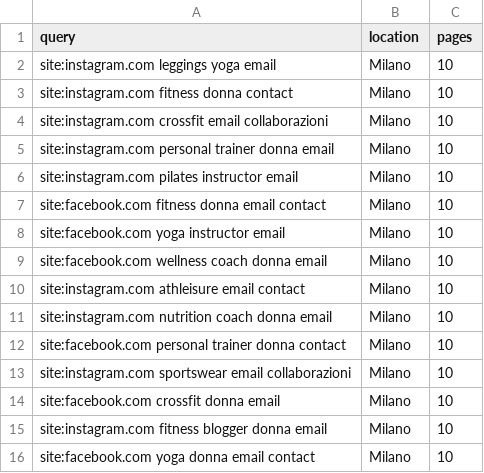
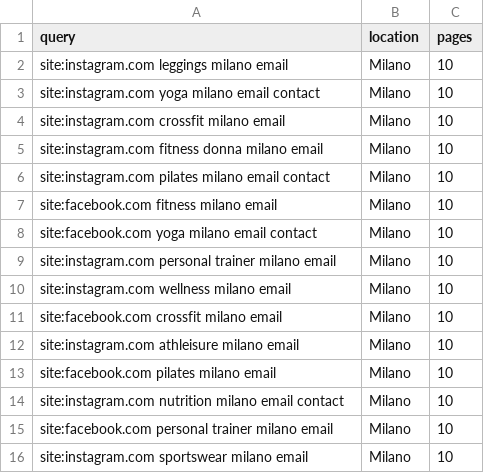
Before and after one commit to smartlemonnet/bluelimeleadgen, a CSV file: public/examples/influencer-fitness-donne.csv, drawn as a sheet.

```diff
--- a/public/examples/influencer-fitness-donne.csv
+++ b/public/examples/influencer-fitness-donne.csv
@@ -1,16 +1,16 @@
 query,location,pages
-"site:instagram.com leggings yoga email",Milano,10
-"site:instagram.com fitness donna contact",Milano,10
-"site:instagram.com crossfit email collaborazioni",Milano,10
-"site:instagram.com personal trainer donna email",Milano,10
-"site:instagram.com pilates instructor email",Milano,10
-"site:facebook.com fitness donna email contact",Milano,10
-"site:facebook.com yoga instructor email",Milano,10
-"site:facebook.com wellness coach donna email",Milano,10
-"site:instagram.com athleisure email contact",Milano,10
-"site:instagram.com nutrition coach donna email",Milano,10
-"site:facebook.com personal trainer donna contact",Milano,10
-"site:instagram.com sportswear email collaborazioni",Milano,10
-"site:facebook.com crossfit donna email",Milano,10
-"site:instagram.com fitness blogger donna email",Milano,10
-"site:facebook.com yoga donna email contact",Milano,10
+"site:instagram.com leggings milano email",Milano,10
+"site:instagram.com yoga milano email contact",Milano,10
+"site:instagram.com crossfit milano email",Milano,10
+"site:instagram.com fitness donna milano email",Milano,10
+"site:instagram.com pilates milano email contact",Milano,10
+"site:facebook.com fitness milano email",Milano,10
+"site:facebook.com yoga milano email contact",Milano,10
+"site:instagram.com personal trainer milano email",Milano,10
+"site:instagram.com wellness milano email",Milano,10
+"site:facebook.com crossfit milano email",Milano,10
+"site:instagram.com athleisure milano email",Milano,10
+"site:facebook.com pilates milano email",Milano,10
+"site:instagram.com nutrition milano email contact",Milano,10
+"site:facebook.com personal trainer milano email",Milano,10
+"site:instagram.com sportswear milano email",Milano,10
```
